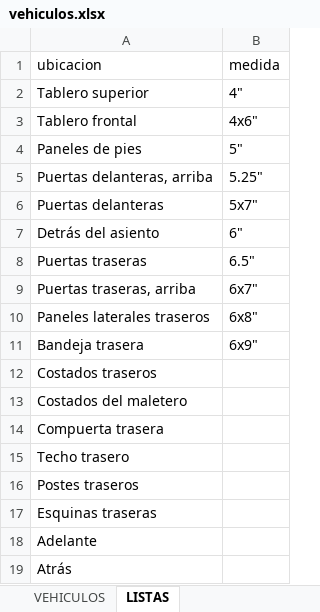
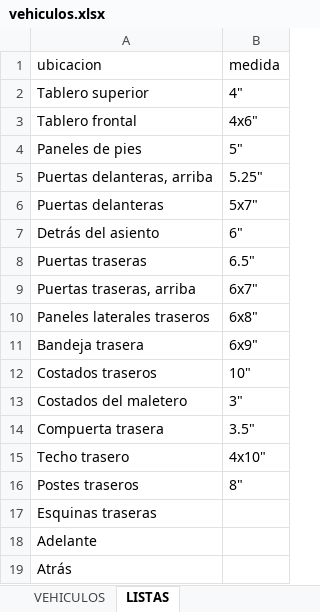
Before and after one commit to B4rr13nt0s/sonoro, an Excel workbook: data/source/vehiculos.xlsx, sheet LISTAS, drawn as a sheet; values as stored, in another font and other column widths than the file's, no borders; the diff names each change by its address in the sheet, - before the commit and + after, or states it on an @@ line.

```diff
--- a/data/source/vehiculos.xlsx (sheet LISTAS)
+++ b/data/source/vehiculos.xlsx (sheet LISTAS)
-B12 (medida): (empty)
+B12 (medida): 10"
-B13 (medida): (empty)
+B13 (medida): 3"
-B14 (medida): (empty)
+B14 (medida): 3.5"
-B15 (medida): (empty)
+B15 (medida): 4x10"
-B16 (medida): (empty)
+B16 (medida): 8"
```
Also changed, not shown: sheet VEHICULOS, 8 other files.
